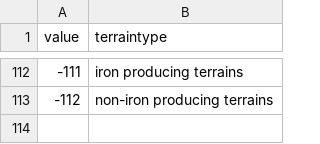
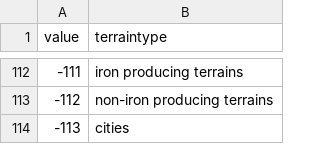
Before and after one commit to lolbat/Conquest-of-Elysium-5-data, a CSV file: csv/tables/NegativeTerrainTypes.csv, drawn as a sheet; only a part is shown, gaps mark what is left out; the diff names each change by its address in the sheet, - before the commit and + after, or states it on an @@ line.

```diff
--- a/csv/tables/NegativeTerrainTypes.csv
+++ b/csv/tables/NegativeTerrainTypes.csv
+row 114: -113 | cities
```
Also changed, not shown: csv/mods/class.csv, csv/mods/events.csv, 38 other files.
